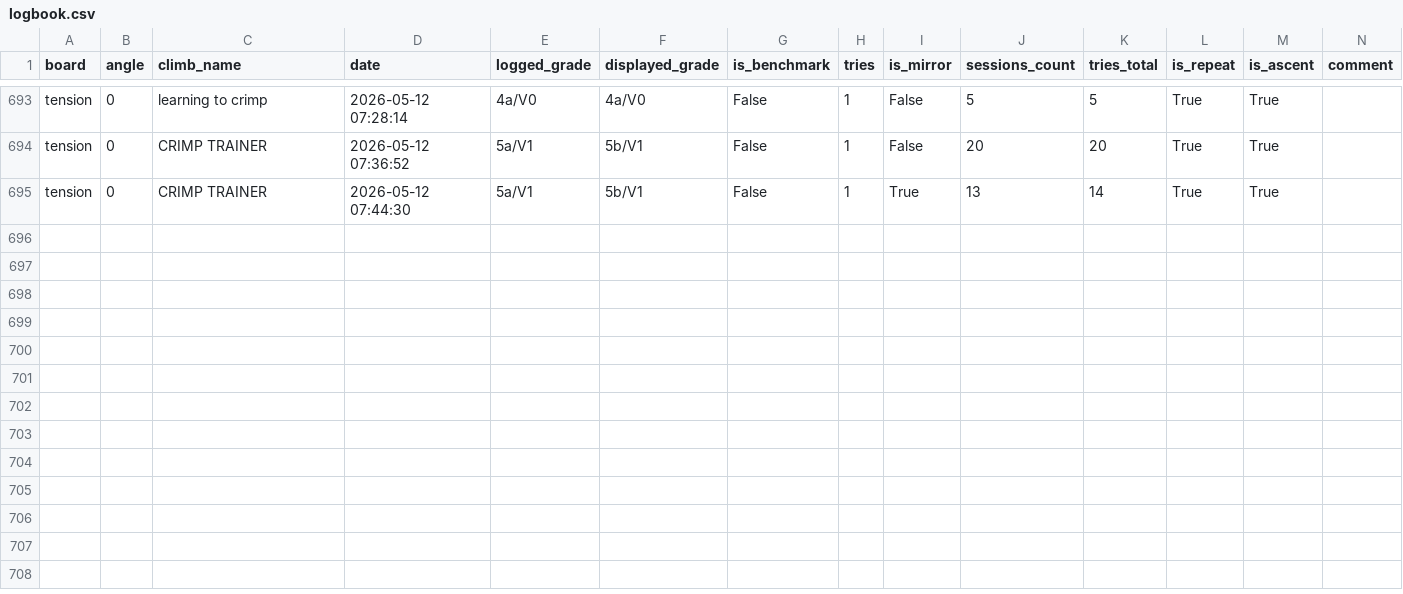
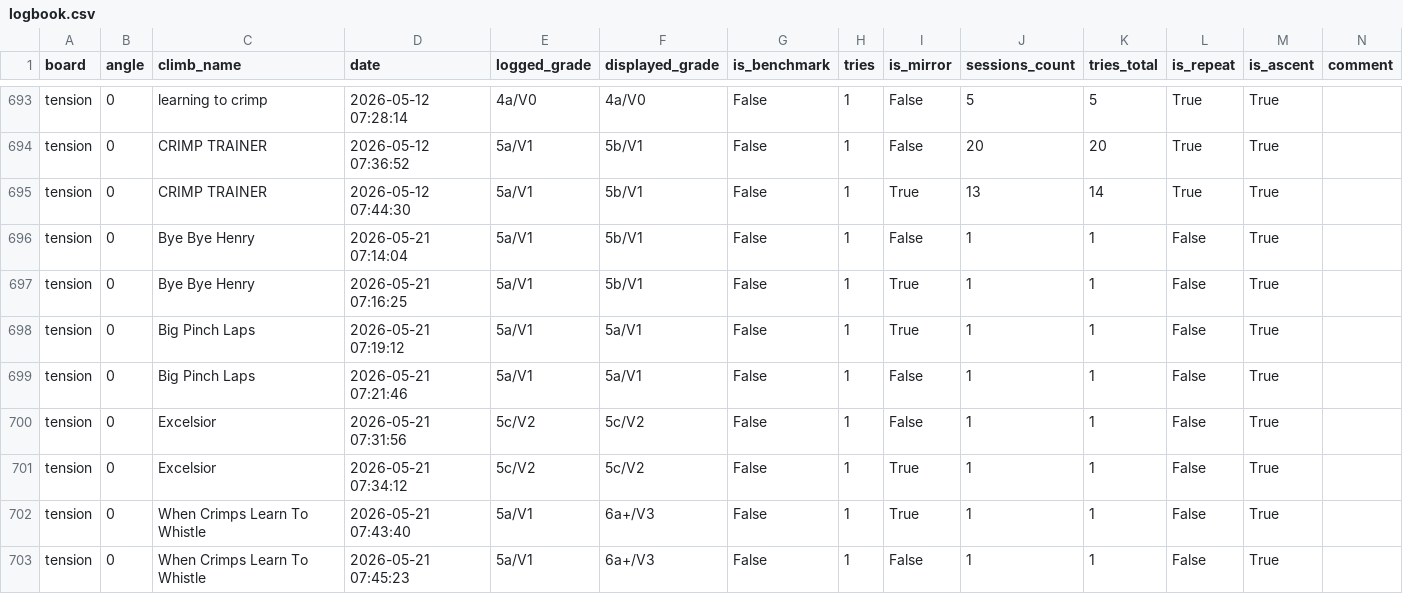
Before and after one commit to b-slim/b-slim.github.io, a CSV file: logbook.csv, drawn as a sheet; only a part is shown, gaps mark what is left out.

```diff
--- a/logbook.csv
+++ b/logbook.csv
@@ -695 +695,9 @@ tension,0,CRIMP TRAINER,2026-05-12 07:36:52,5a/V1,5b/V1,False,1,False,20,20,True
 tension,0,CRIMP TRAINER,2026-05-12 07:44:30,5a/V1,5b/V1,False,1,True,13,14,True,True,
+tension,0,Bye Bye Henry,2026-05-21 07:14:04,5a/V1,5b/V1,False,1,False,1,1,False,True,
+tension,0,Bye Bye Henry,2026-05-21 07:16:25,5a/V1,5b/V1,False,1,True,1,1,False,True,
+tension,0,Big Pinch Laps,2026-05-21 07:19:12,5a/V1,5a/V1,False,1,True,1,1,False,True,
+tension,0,Big Pinch Laps,2026-05-21 07:21:46,5a/V1,5a/V1,False,1,False,1,1,False,True,
+tension,0,Excelsior,2026-05-21 07:31:56,5c/V2,5c/V2,False,1,False,1,1,False,True,
+tension,0,Excelsior,2026-05-21 07:34:12,5c/V2,5c/V2,False,1,True,1,1,False,True,
+tension,0,When Crimps Learn To Whistle,2026-05-21 07:43:40,5a/V1,6a+/V3,False,1,True,1,1,False,True,
+tension,0,When Crimps Learn To Whistle,2026-05-21 07:45:23,5a/V1,6a+/V3,False,1,False,1,1,False,True,
```
Also changed, not shown: 1 other file.
